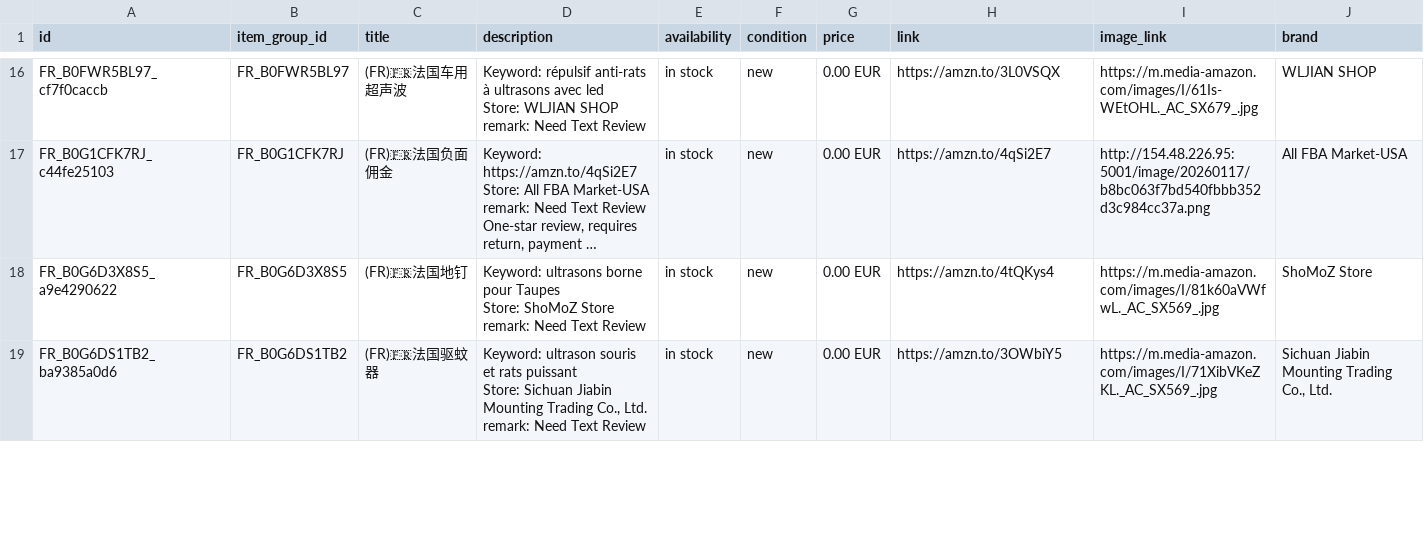
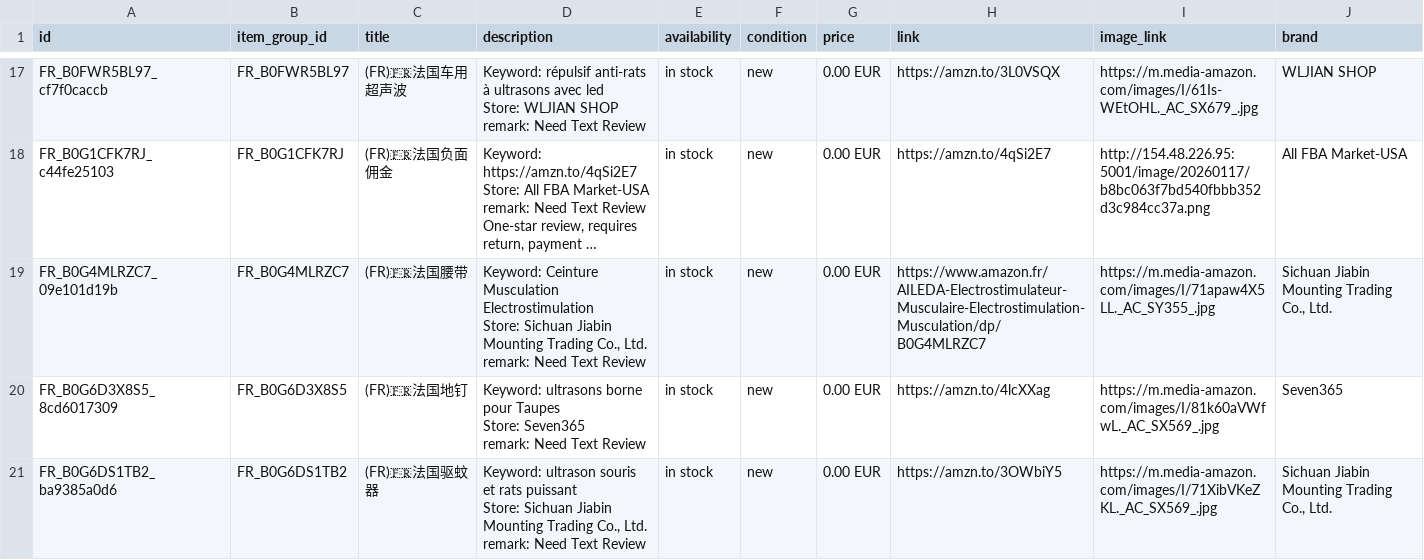
Before and after one commit to dalemy-1/wa-catalog-feed, a CSV file: docs/fr.csv, drawn as a sheet; only a part is shown, gaps mark what is left out; long unchanged cells end in …; addresses are those after the commit; ↵ is a line break in a cell; the diff covers the shown part only; the diff names each change by its address in the sheet, - before the commit and + after, or states it on an @@ line.

```diff
--- a/docs/fr.csv
+++ b/docs/fr.csv
+row 19: FR_B0G4MLRZC7_09e101d19b | FR_B0G4MLRZC7 | (FR)🇫🇷法国腰带 | Keyword: Ceinture Musculation Electrostimulation ↵ Store: Sichuan Jiabin Mounting Trading Co., Ltd. ↵ remark: Need Text Review | in stock | new | 0.00 EUR | https://www.amazon.fr/AILEDA-Electrostimulateur-Musculaire-Electrostimulation-Musculation/dp/B0G4MLRZC7 | https://m.media-amazon.com/images/I/71apaw4X5LL._AC_SY355_.jpg | Sichuan Jiabin Mounting Trading Co., Ltd.
-A20 (id): FR_B0G6D3X8S5_a9e4290622
+A20 (id): FR_B0G6D3X8S5_8cd6017309
-D20 (description): …Taupes ↵ Store: ShoMoZ Store ↵ remark: Need…
+D20 (description): …Taupes ↵ Store: Seven365 ↵ remark: Need…
-H20 (link): https://amzn.to/4tQKys4
+H20 (link): https://amzn.to/4lcXXag
-J20 (brand): ShoMoZ Store
+J20 (brand): Seven365
```
Also changed, not shown: 2 added rows and 4 edited cells elsewhere in this file, docs/es.csv, docs/it.csv, 5 other files.
